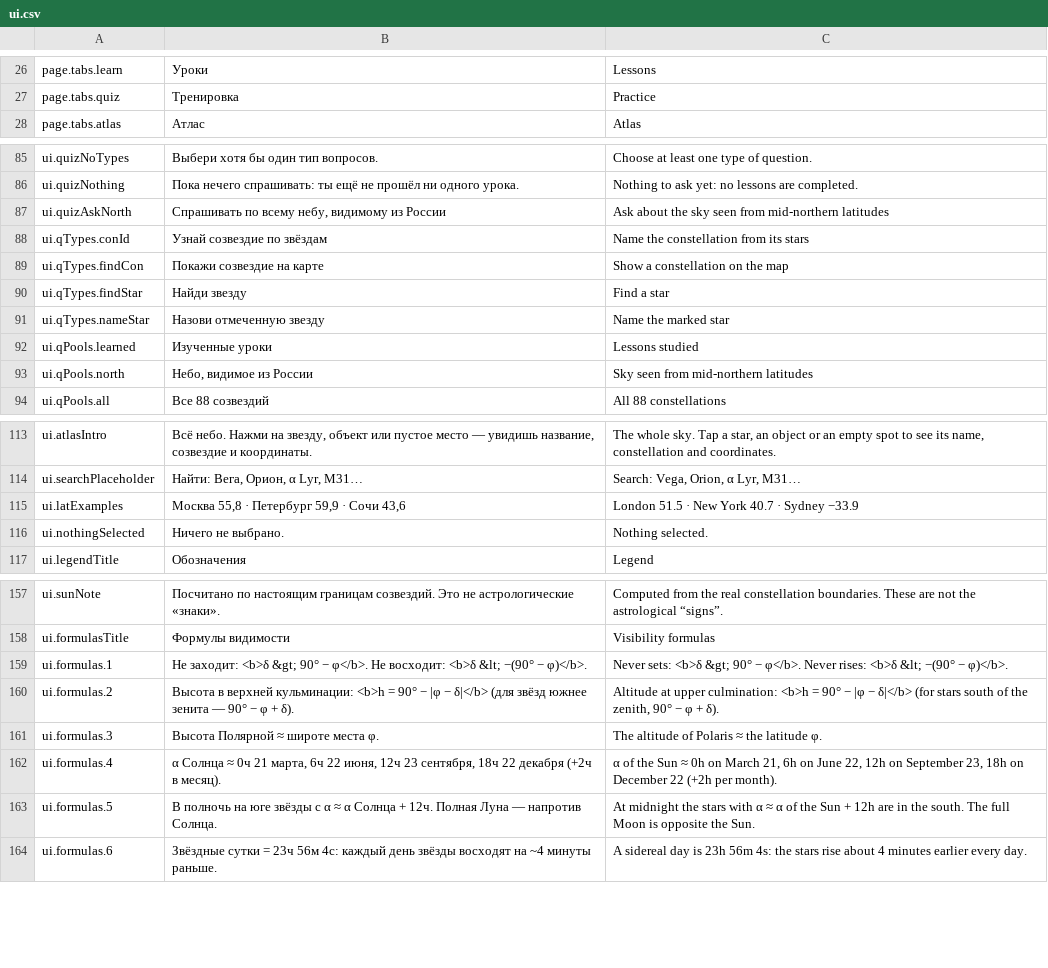
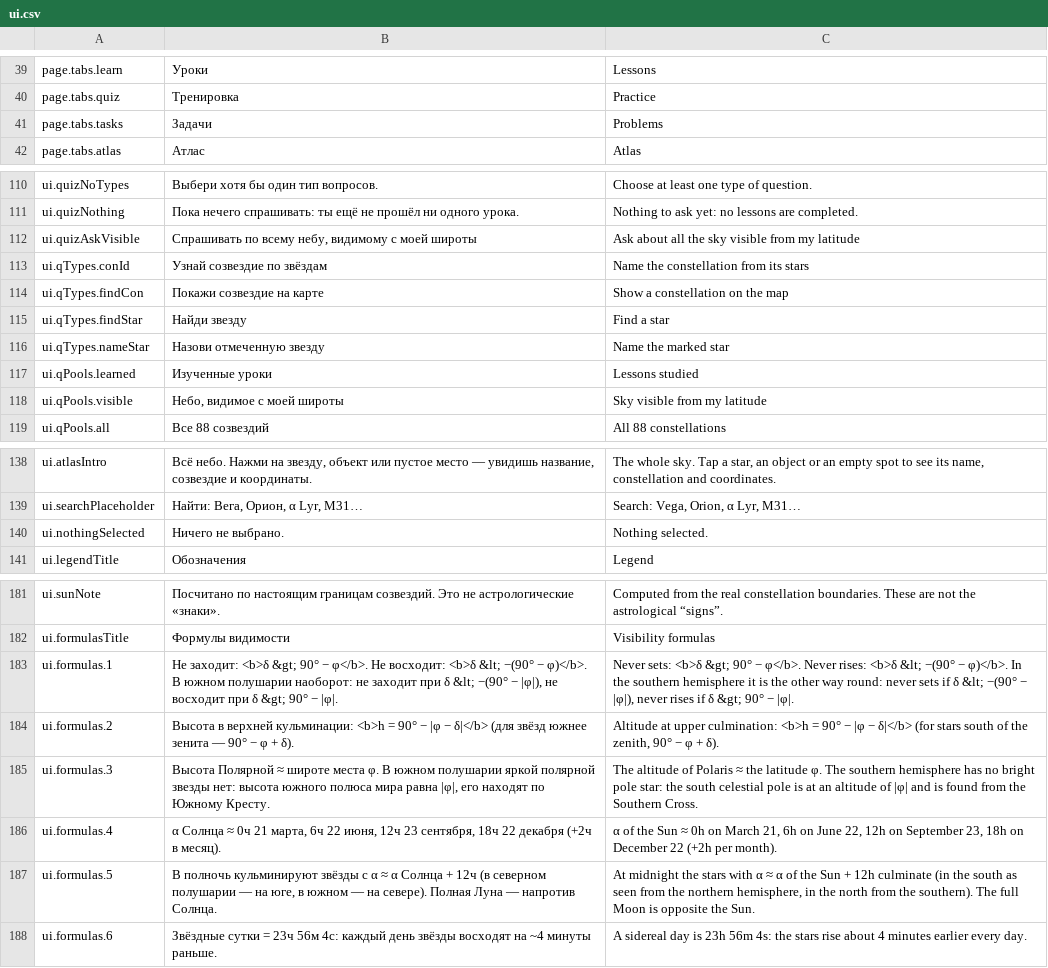
Before and after one commit to linuscce/star-atlas, a CSV file: texts/ui.csv, drawn as a sheet; only a part is shown, gaps mark what is left out; the diff covers the shown part only.

Commit message:
southern hemisphere and tasks

```diff
--- a/texts/ui.csv
+++ b/texts/ui.csv
@@ -27,2 +40,3 @@ page.tabs.learn;Уроки;Lessons
 page.tabs.quiz;Тренировка;Practice
+page.tabs.tasks;Задачи;Problems
 page.tabs.atlas;Атлас;Atlas
@@ -86,3 +111,3 @@ ui.quizNoTypes;Выбери хотя бы один тип вопросов.;Choo
 ui.quizNothing;Пока нечего спрашивать: ты ещё не прошёл ни одного урока.;Nothing to ask yet: no lessons are completed.
-ui.quizAskNorth;Спрашивать по всему небу, видимому из России;Ask about the sky seen from mid-northern latitudes
+ui.quizAskVisible;Спрашивать по всему небу, видимому с моей широты;Ask about all the sky visible from my latitude
 ui.qTypes.conId;Узнай созвездие по звёздам;Name the constellation from its stars
@@ -92,3 +117,3 @@ ui.qTypes.nameStar;Назови отмеченную звезду;Name the marke
 ui.qPools.learned;Изученные уроки;Lessons studied
-ui.qPools.north;Небо, видимое из России;Sky seen from mid-northern latitudes
+ui.qPools.visible;Небо, видимое с моей широты;Sky visible from my latitude
 ui.qPools.all;Все 88 созвездий;All 88 constellations
@@ -114,3 +139,2 @@ ui.atlasIntro;Всё небо. Нажми на звезду, объект или
 ui.searchPlaceholder;Найти: Вега, Орион, α Lyr, M31…;Search: Vega, Orion, α Lyr, M31…
-ui.latExamples;Москва 55,8 · Петербург 59,9 · Сочи 43,6;London 51.5 · New York 40.7 · Sydney −33.9
 ui.nothingSelected;Ничего не выбрано.;Nothing selected.
@@ -158,7 +182,7 @@ ui.sunNote;Посчитано по настоящим границам созв
 ui.formulasTitle;Формулы видимости;Visibility formulas
-ui.formulas.1;"Не заходит: <b>δ &gt; 90° − φ</b>. Не восходит: <b>δ &lt; −(90° − φ)</b>.";"Never sets: <b>δ &gt; 90° − φ</b>. Never rises: <b>δ &lt; −(90° − φ)</b>."
+ui.formulas.1;"Не заходит: <b>δ &gt; 90° − φ</b>. Не восходит: <b>δ &lt; −(90° − φ)</b>. В южном полушарии наоборот: не заходит при δ &lt; −(90° − |φ|), не восходит при δ &gt; 90° − |φ|.";"Never sets: <b>δ &gt; 90° − φ</b>. Never rises: <b>δ &lt; −(90° − φ)</b>. In the southern hemisphere it is the other way round: never sets if δ &lt; −(90° − |φ|), never rises if δ &gt; 90° − |φ|."
 ui.formulas.2;Высота в верхней кульминации: <b>h = 90° − |φ − δ|</b> (для звёзд южнее зенита — 90° − φ + δ).;Altitude at upper culmination: <b>h = 90° − |φ − δ|</b> (for stars south of the zenith, 90° − φ + δ).
-ui.formulas.3;Высота Полярной ≈ широте места φ.;The altitude of Polaris ≈ the latitude φ.
+ui.formulas.3;Высота Полярной ≈ широте места φ. В южном полушарии яркой полярной звезды нет: высота южного полюса мира равна |φ|, его находят по Южному Кресту.;The altitude of Polaris ≈ the latitude φ. The southern hemisphere has no bright pole star: the south celestial pole is at an altitude of |φ| and is found from the Southern Cross.
 ui.formulas.4;α Солнца ≈ 0ч 21 марта, 6ч 22 июня, 12ч 23 сентября, 18ч 22 декабря (+2ч в месяц).;α of the Sun ≈ 0h on March 21, 6h on June 22, 12h on September 23, 18h on December 22 (+2h per month).
-ui.formulas.5;В полночь на юге звёзды с α ≈ α Солнца + 12ч. Полная Луна — напротив Солнца.;At midnight the stars with α ≈ α of the Sun + 12h are in the south. The full Moon is opposite the Sun.
+ui.formulas.5;В полночь кульминируют звёзды с α ≈ α Солнца + 12ч (в северном полушарии — на юге, в южном — на севере). Полная Луна — напротив Солнца.;At midnight the stars with α ≈ α of the Sun + 12h culminate (in the south as seen from the northern hemisphere, in the north from the southern). The full Moon is opposite the Sun.
 ui.formulas.6;Звёздные сутки = 23ч 56м 4с: каждый день звёзды восходят на ~4 минуты раньше.;A sidereal day is 23h 56m 4s: the stars rise about 4 minutes earlier every day.
```
Also changed, not shown: 38 added rows elsewhere in this file, texts/lessons.csv, 46 other files.
